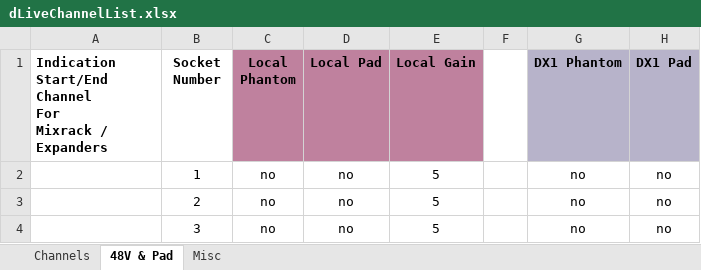
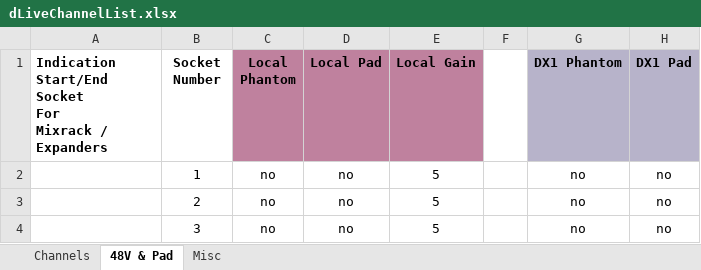
Before and after one commit to togrupe/dlive-midi-tools, an Excel workbook: dLiveChannelList.xlsx, sheet 48V & Pad, drawn as a sheet; only a part is shown; values as stored, in another font and other column widths than the file's, no borders; ↵ is a line break in a cell; the diff names each change by its address in the sheet, - before the commit and + after, or states it on an @@ line.

```diff
--- a/dLiveChannelList.xlsx (sheet 48V & Pad)
+++ b/dLiveChannelList.xlsx (sheet 48V & Pad)
-A1: Indication Start/End Channel ↵ For ↵ Mixrack…
+A1: Indication Start/End Socket ↵ For ↵ Mixrack…
```
Also changed, not shown: 1 other file.
